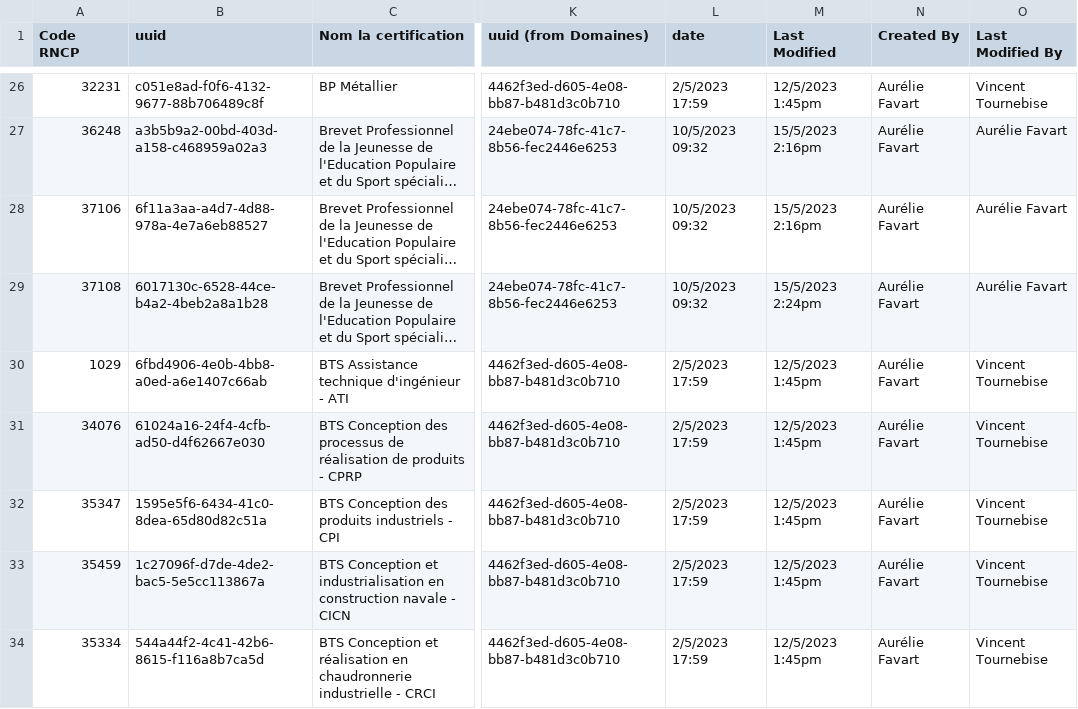
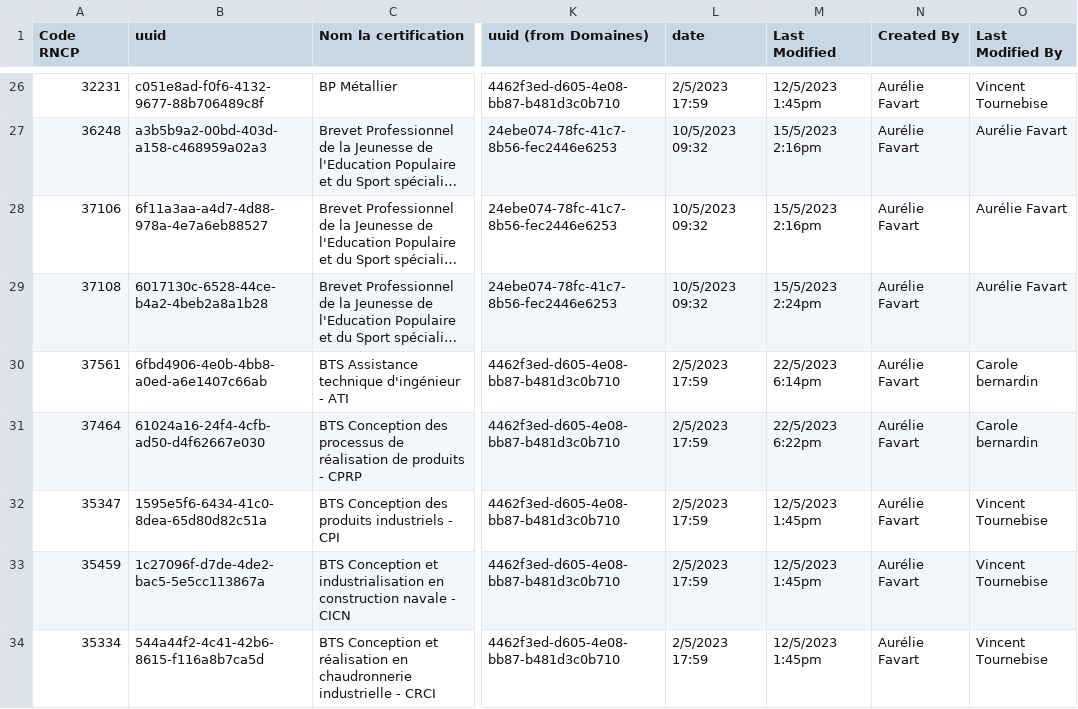
Before and after one commit to SocialGouv/reva, a CSV file: packages/reva-api/prisma/seed/referentials/certifications_new.csv, drawn as a sheet; only a part is shown, gaps mark what is left out; long unchanged cells end in …; the diff covers the shown part only; the diff names each change by its address in the sheet, - before the commit and + after, or states it on an @@ line.

```diff
--- a/packages/reva-api/prisma/seed/referentials/certifications_new.csv
+++ b/packages/reva-api/prisma/seed/referentials/certifications_new.csv
-A30 (Code RNCP): 1029
+A30 (Code RNCP): 37561
-M30 (Last Modified): 12/5/2023 1:45pm
+M30 (Last Modified): 22/5/2023 6:14pm
-O30:O31 (Last Modified By): Vincent Tournebise
+O30:O31 (Last Modified By): Carole bernardin
-A31 (Code RNCP): 34076
+A31 (Code RNCP): 37464
-M31 (Last Modified): 12/5/2023 1:45pm
+M31 (Last Modified): 22/5/2023 6:22pm
```
Also changed, not shown: 2 added rows, 1 removed row and 53 edited cells elsewhere in this file.
